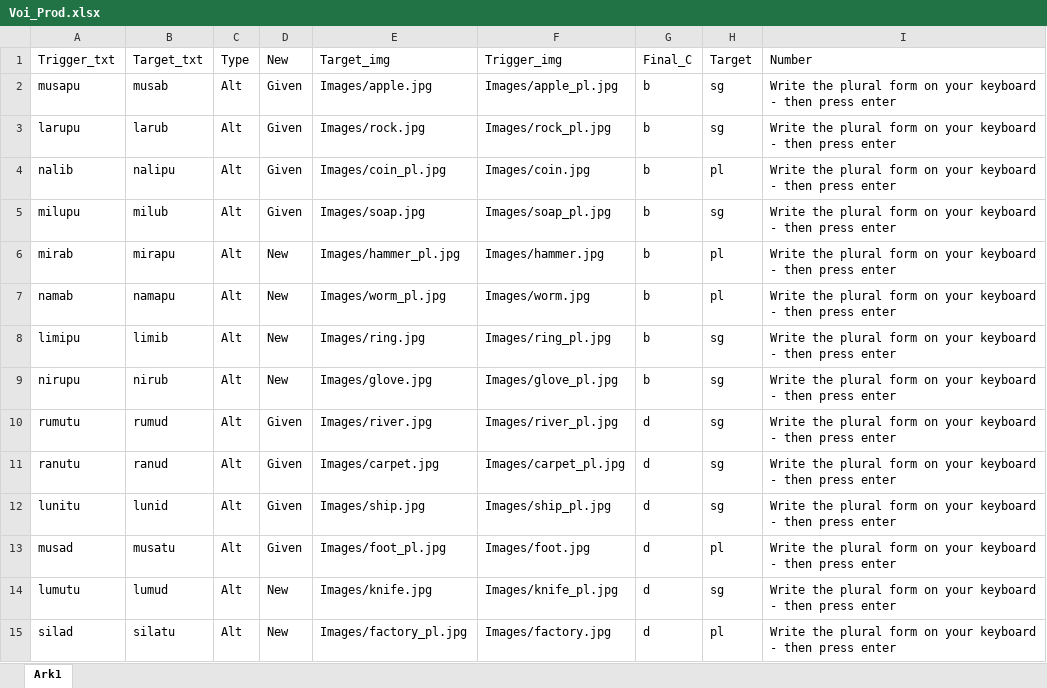
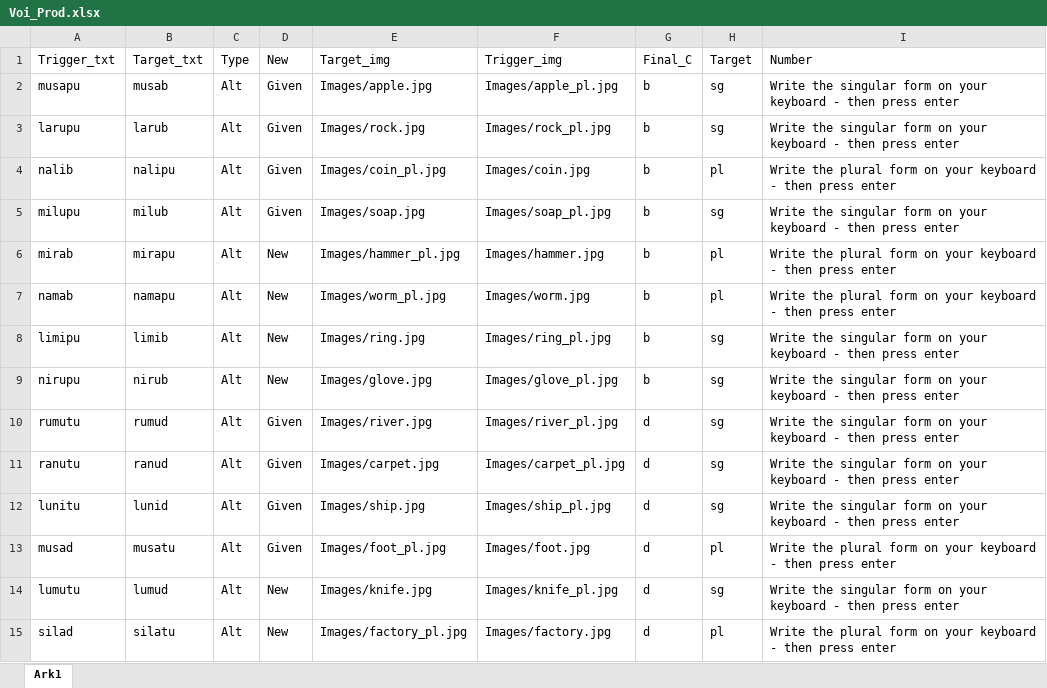
Before and after one commit to JulianKLy/ortexp, an Excel workbook: Lists/Voi_Prod.xlsx, sheet Ark1, drawn as a sheet; only a part is shown; values as stored, in another font and other column widths than the file's, no borders; the diff covers the shown part only; the diff names each change by its address in the sheet, - before the commit and + after, or states it on an @@ line.

```diff
--- a/Lists/Voi_Prod.xlsx (sheet Ark1)
+++ b/Lists/Voi_Prod.xlsx (sheet Ark1)
-I2:I3: Write the plural form on…
+I2:I3: Write the singular form on…
-I5: Write the plural form on…
+I5: Write the singular form on…
-I8:I12: Write the plural form on…
+I8:I12: Write the singular form on…
-I14: Write the plural form on…
+I14: Write the singular form on…
```
Also changed, not shown: 13 edited cells elsewhere in this sheet, formulas that keep their value, Lists/Voi_FC.xlsx.
